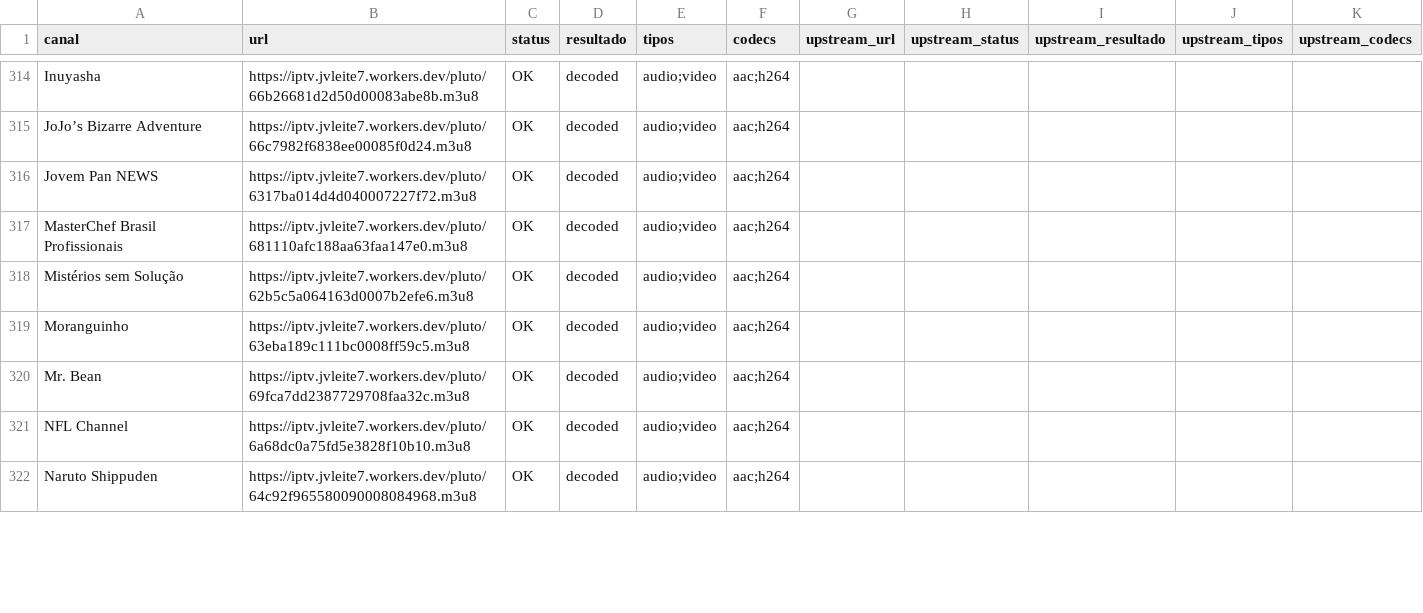
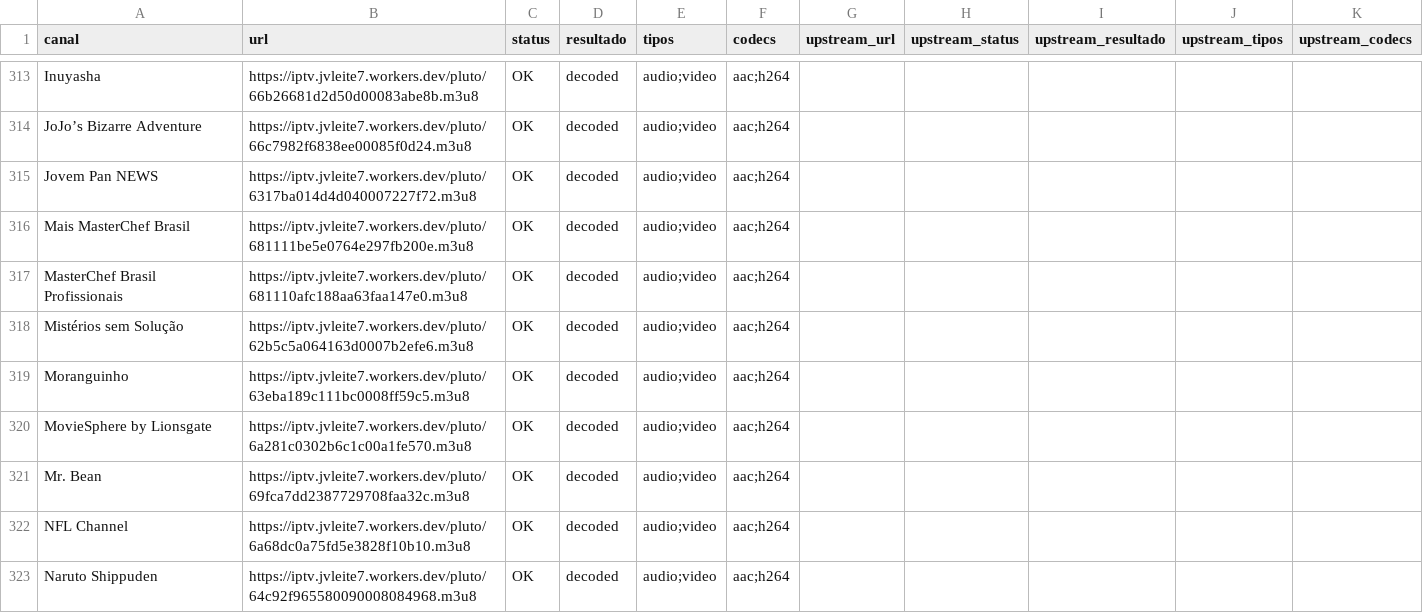
Before and after one commit to feijaum/iptv, a CSV file: playback-audit.csv, drawn as a sheet; only a part is shown, gaps mark what is left out; the diff covers the shown part only.

```diff
--- a/playback-audit.csv
+++ b/playback-audit.csv
@@ -316,2 +315,3 @@ JoJo’s Bizarre Adventure,https://iptv.jvleite7.workers.dev/pluto/66c7982f6838e
 Jovem Pan NEWS,https://iptv.jvleite7.workers.dev/pluto/6317ba014d4d040007227f72.m3u8,OK,decoded,audio;video,aac;h264,,,,,
+Mais MasterChef Brasil,https://iptv.jvleite7.workers.dev/pluto/681111be5e0764e297fb200e.m3u8,OK,decoded,audio;video,aac;h264,,,,,
 MasterChef Brasil Profissionais,https://iptv.jvleite7.workers.dev/pluto/681110afc188aa63faa147e0.m3u8,OK,decoded,audio;video,aac;h264,,,,,
@@ -319,2 +319,3 @@ Mistérios sem Solução,https://iptv.jvleite7.workers.dev/pluto/62b5c5a064163d0
 Moranguinho,https://iptv.jvleite7.workers.dev/pluto/63eba189c111bc0008ff59c5.m3u8,OK,decoded,audio;video,aac;h264,,,,,
+MovieSphere by Lionsgate,https://iptv.jvleite7.workers.dev/pluto/6a281c0302b6c1c00a1fe570.m3u8,OK,decoded,audio;video,aac;h264,,,,,
 Mr. Bean,https://iptv.jvleite7.workers.dev/pluto/69fca7dd2387729708faa32c.m3u8,OK,decoded,audio;video,aac;h264,,,,,
```
Also changed, not shown: 9 added rows, 8 removed rows and 65 edited cells elsewhere in this file, epg-status.csv, 3 other files.
